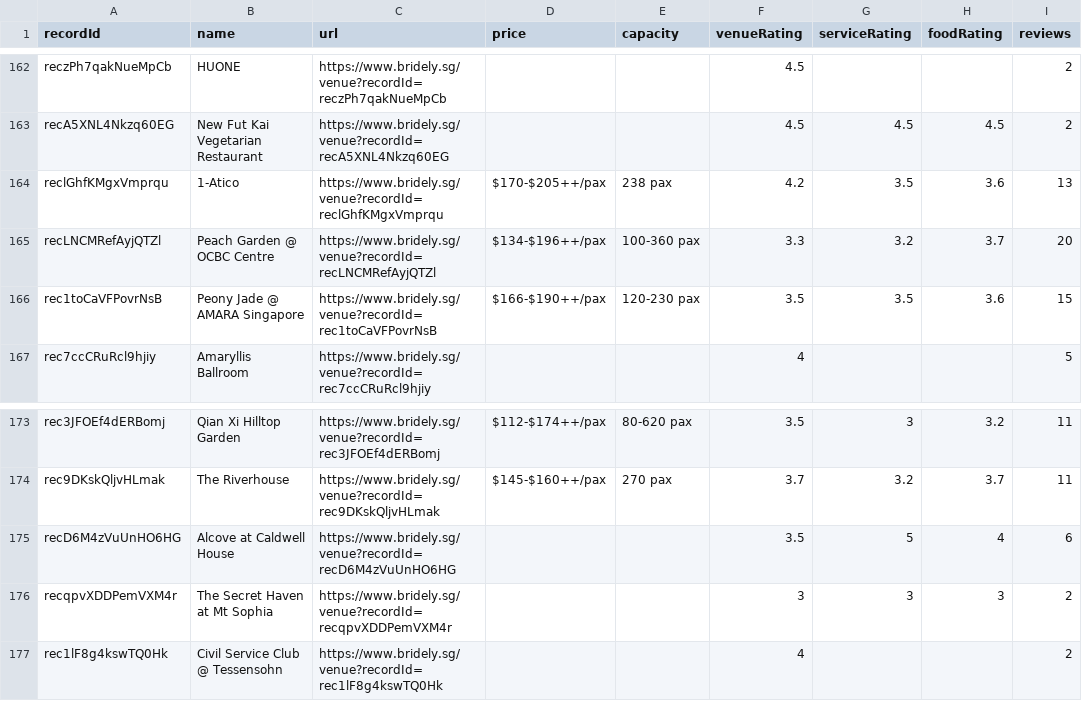
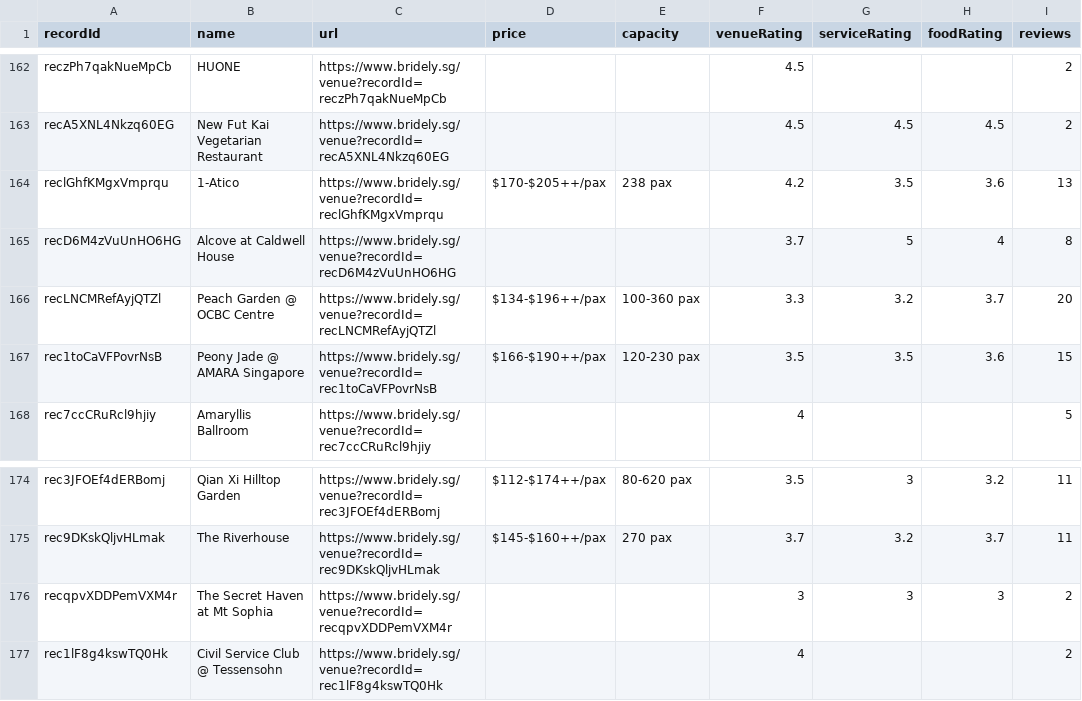
Before and after one commit to luarss/wedding-data, a CSV file: data/bly/venues.csv, drawn as a sheet; only a part is shown, gaps mark what is left out.

```diff
--- a/data/bly/venues.csv
+++ b/data/bly/venues.csv
@@ -164,2 +164,3 @@ recA5XNL4Nkzq60EG,New Fut Kai Vegetarian Restaurant,https://www.bridely.sg/venue
 reclGhfKMgxVmprqu,1-Atico,https://www.bridely.sg/venue?recordId=reclGhfKMgxVmprqu,$170-$205++/pax,238 pax,4.2,3.5,3.6,13
+recD6M4zVuUnHO6HG,Alcove at Caldwell House,https://www.bridely.sg/venue?recordId=recD6M4zVuUnHO6HG,,,3.7,5,4,8
 recLNCMRefAyjQTZl,Peach Garden @ OCBC Centre,https://www.bridely.sg/venue?recordId=recLNCMRefAyjQTZl,$134-$196++/pax,100-360 pax,3.3,3.2,3.7,20
@@ -174,3 +175,2 @@ rec3JFOEf4dERBomj,Qian Xi Hilltop Garden,https://www.bridely.sg/venue?recordId=r
 rec9DKskQljvHLmak,The Riverhouse,https://www.bridely.sg/venue?recordId=rec9DKskQljvHLmak,$145-$160++/pax,270 pax,3.7,3.2,3.7,11
-recD6M4zVuUnHO6HG,Alcove at Caldwell House,https://www.bridely.sg/venue?recordId=recD6M4zVuUnHO6HG,,,3.5,5,4,6
 recqpvXDDPemVXM4r,The Secret Haven at Mt Sophia,https://www.bridely.sg/venue?recordId=recqpvXDDPemVXM4r,,,3,3,3,2
```
Also changed, not shown: data/bb/venues.csv, data/bly/vendors.csv, 8 other files.
